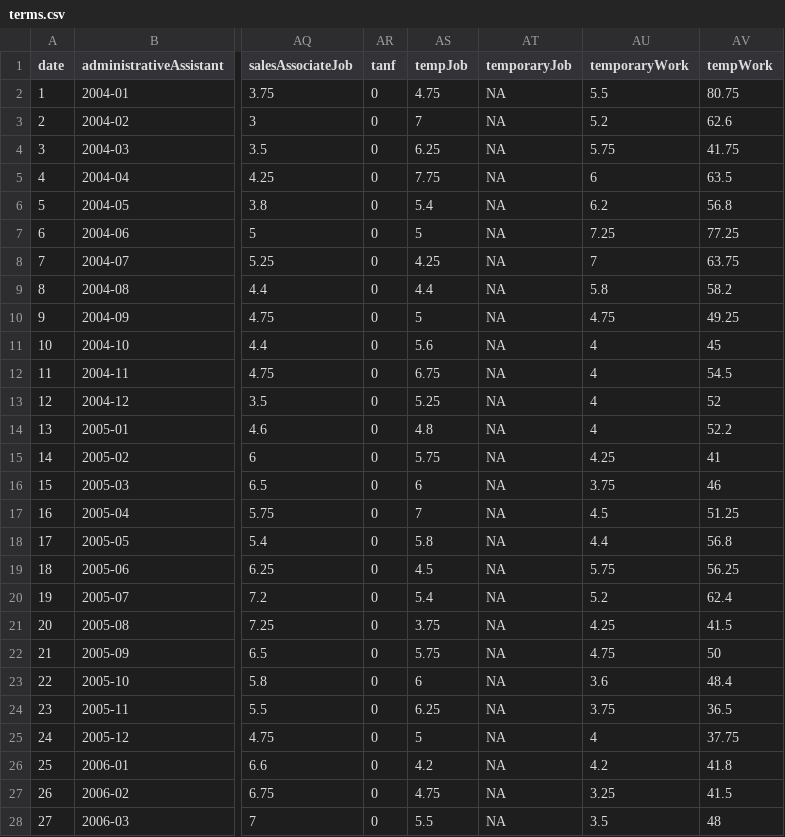
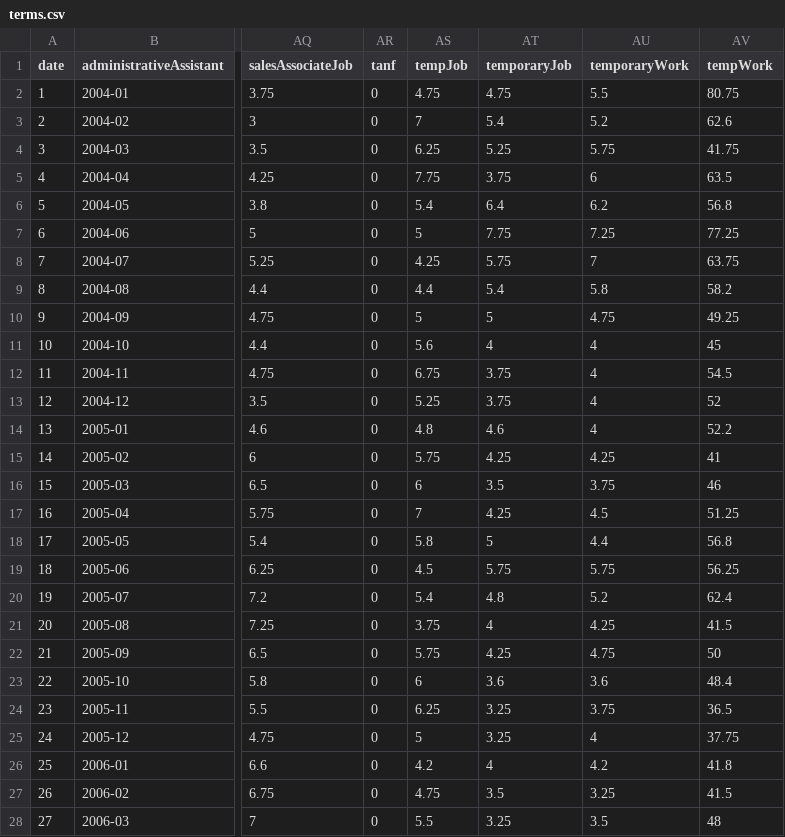
Before and after one commit to elijahgoldberg/GooglePovertyR, a CSV file: data/terms.csv, drawn as a sheet; only a part is shown, gaps mark what is left out; the diff covers the shown part only; the diff names each change by its address in the sheet, - before the commit and + after, or states it on an @@ line.

Commit message:
Added terms, explore, analyze scripts

```diff
--- a/data/terms.csv
+++ b/data/terms.csv
-AT2 (temporaryJob): NA
+AT2 (temporaryJob): 4.75
-AT3 (temporaryJob): NA
+AT3 (temporaryJob): 5.4
-AT4 (temporaryJob): NA
+AT4 (temporaryJob): 5.25
-AT5 (temporaryJob): NA
+AT5 (temporaryJob): 3.75
-AT6 (temporaryJob): NA
+AT6 (temporaryJob): 6.4
-AT7 (temporaryJob): NA
+AT7 (temporaryJob): 7.75
-AT8 (temporaryJob): NA
+AT8 (temporaryJob): 5.75
-AT9 (temporaryJob): NA
+AT9 (temporaryJob): 5.4
-AT10 (temporaryJob): NA
+AT10 (temporaryJob): 5
-AT11 (temporaryJob): NA
+AT11 (temporaryJob): 4
-AT12:AT13 (temporaryJob): NA
+AT12:AT13 (temporaryJob): 3.75
-AT14 (temporaryJob): NA
+AT14 (temporaryJob): 4.6
-AT15 (temporaryJob): NA
+AT15 (temporaryJob): 4.25
-AT16 (temporaryJob): NA
+AT16 (temporaryJob): 3.5
-AT17 (temporaryJob): NA
+AT17 (temporaryJob): 4.25
-AT18 (temporaryJob): NA
+AT18 (temporaryJob): 5
-AT19 (temporaryJob): NA
+AT19 (temporaryJob): 5.75
-AT20 (temporaryJob): NA
+AT20 (temporaryJob): 4.8
-AT21 (temporaryJob): NA
+AT21 (temporaryJob): 4
-AT22 (temporaryJob): NA
+AT22 (temporaryJob): 4.25
-AT23 (temporaryJob): NA
+AT23 (temporaryJob): 3.6
-AT24:AT25 (temporaryJob): NA
+AT24:AT25 (temporaryJob): 3.25
-AT26 (temporaryJob): NA
+AT26 (temporaryJob): 4
-AT27 (temporaryJob): NA
+AT27 (temporaryJob): 3.5
-AT28 (temporaryJob): NA
+AT28 (temporaryJob): 3.25
```
Also changed, not shown: 80 edited cells elsewhere in this file, data/terms/US/US--tempJob.csv, 11 other files.
